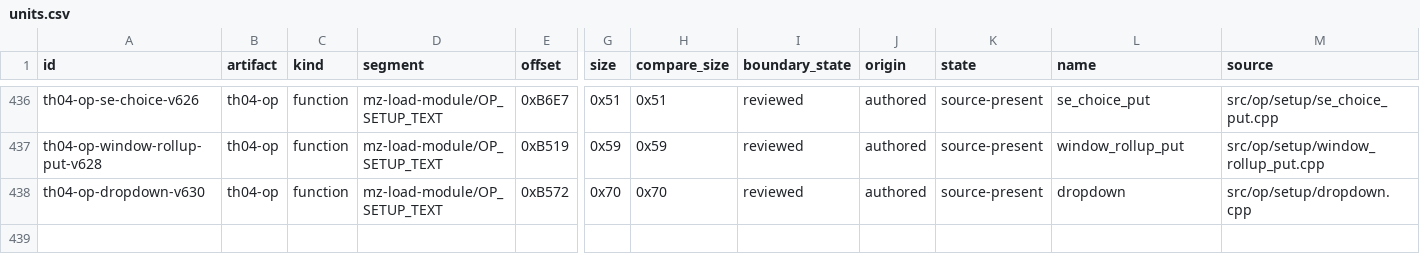
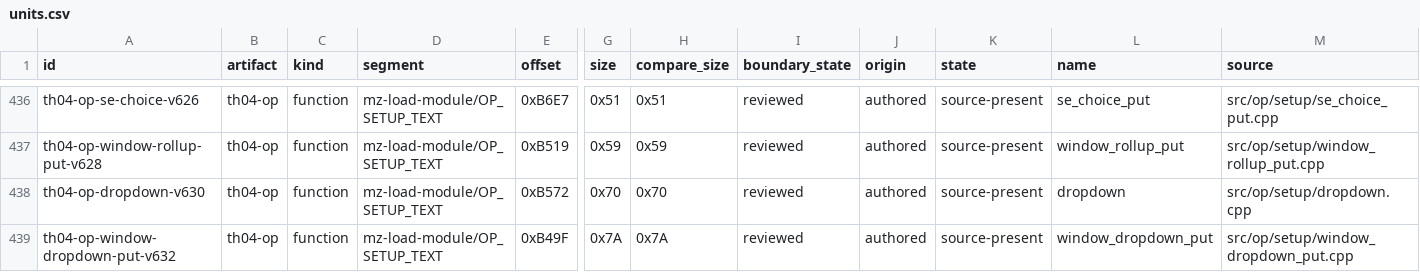
Before and after one commit to N0zoM1z0/th04, a CSV file: config/units.csv, drawn as a sheet; only a part is shown, gaps mark what is left out; rows hold the shown columns only; the diff names each change by its address in the sheet, - before the commit and + after, or states it on an @@ line.

Commit message:
gpt-web: accept OP window dropdown renderer

```diff
--- a/config/units.csv
+++ b/config/units.csv
+row 439: th04-op-window-dropdown-put-v632 | th04-op | function | mz-load-module/OP_SETUP_TEXT | 0xB49F | 0x7A | 0x7A | reviewed | authored | source-present | window_dropdown_put | src/op/setup/window_dropdown_put.cpp
```
Also changed, not shown: config/th04_decoded_function_acceptance.csv, config/th04_function_boundaries.csv, 9 other files.
